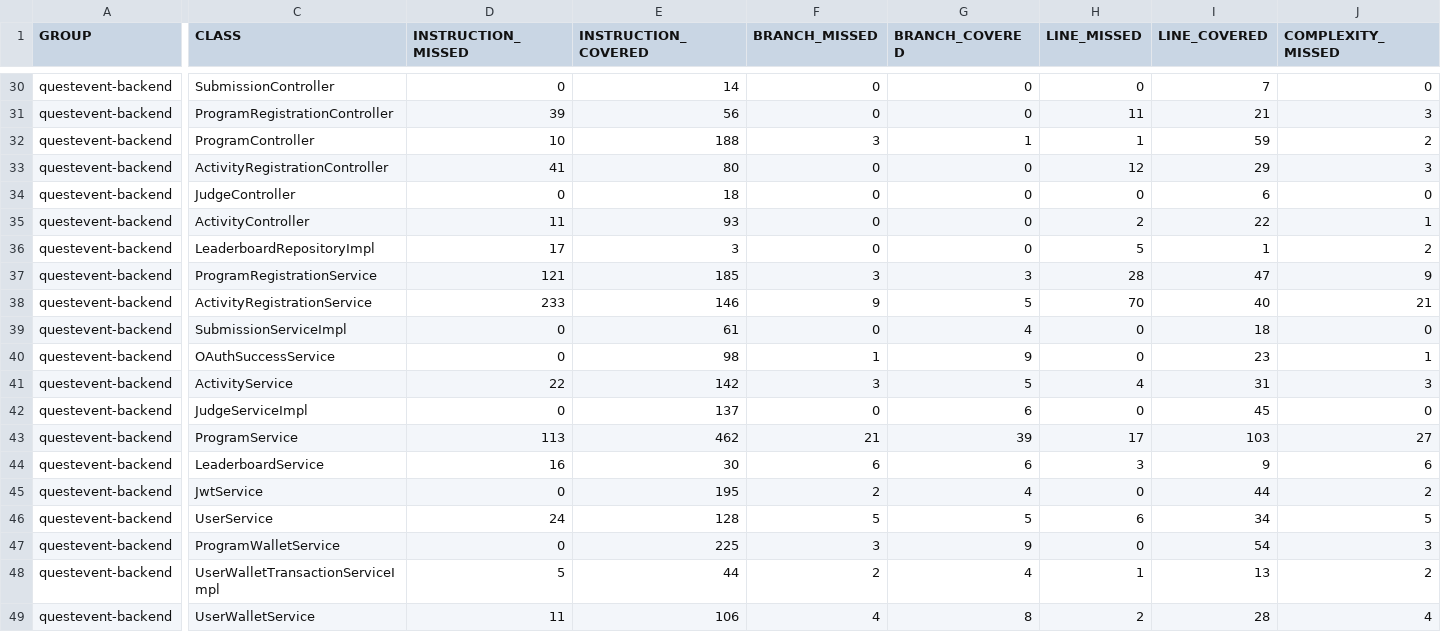
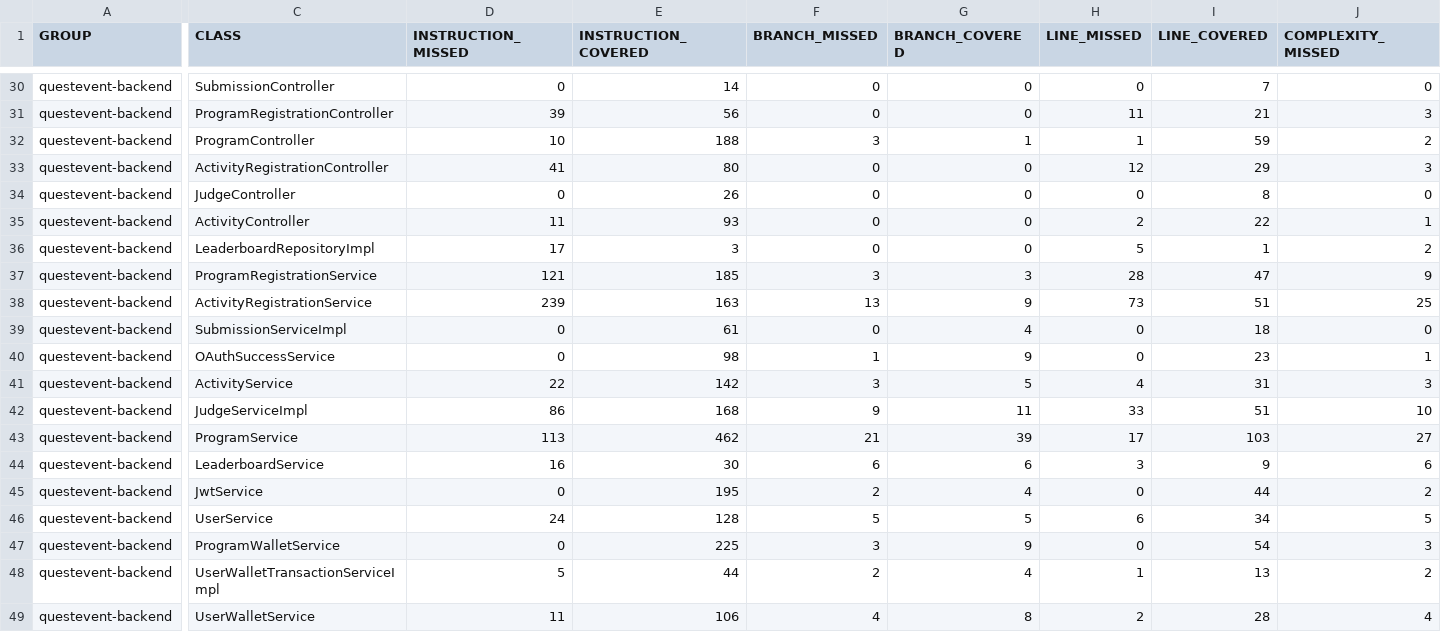
Before and after one commit to Caizin-Private/QuestEvent, a CSV file: jacoco/jacoco.csv, drawn as a sheet; only a part is shown, gaps mark what is left out; the diff covers the shown part only; the diff names each change by its address in the sheet, - before the commit and + after, or states it on an @@ line.

```diff
--- a/jacoco/jacoco.csv
+++ b/jacoco/jacoco.csv
-E34 (INSTRUCTION_COVERED): 18
+E34 (INSTRUCTION_COVERED): 26
-I34 (LINE_COVERED): 6
+I34 (LINE_COVERED): 8
-D38 (INSTRUCTION_MISSED): 233
+D38 (INSTRUCTION_MISSED): 239
-E38 (INSTRUCTION_COVERED): 146
+E38 (INSTRUCTION_COVERED): 163
-F38 (BRANCH_MISSED): 9
+F38 (BRANCH_MISSED): 13
-G38 (BRANCH_COVERED): 5
+G38 (BRANCH_COVERED): 9
-H38 (LINE_MISSED): 70
+H38 (LINE_MISSED): 73
-I38 (LINE_COVERED): 40
+I38 (LINE_COVERED): 51
-J38 (COMPLEXITY_MISSED): 21
+J38 (COMPLEXITY_MISSED): 25
-D42 (INSTRUCTION_MISSED): 0
+D42 (INSTRUCTION_MISSED): 86
-E42 (INSTRUCTION_COVERED): 137
+E42 (INSTRUCTION_COVERED): 168
-F42 (BRANCH_MISSED): 0
+F42 (BRANCH_MISSED): 9
-G42 (BRANCH_COVERED): 6
+G42 (BRANCH_COVERED): 11
-H42 (LINE_MISSED): 0
+H42 (LINE_MISSED): 33
-I42 (LINE_COVERED): 45
+I42 (LINE_COVERED): 51
-J42 (COMPLEXITY_MISSED): 0
+J42 (COMPLEXITY_MISSED): 10
```
Also changed, not shown: 3 edited cells elsewhere in this file, 15 other files.
